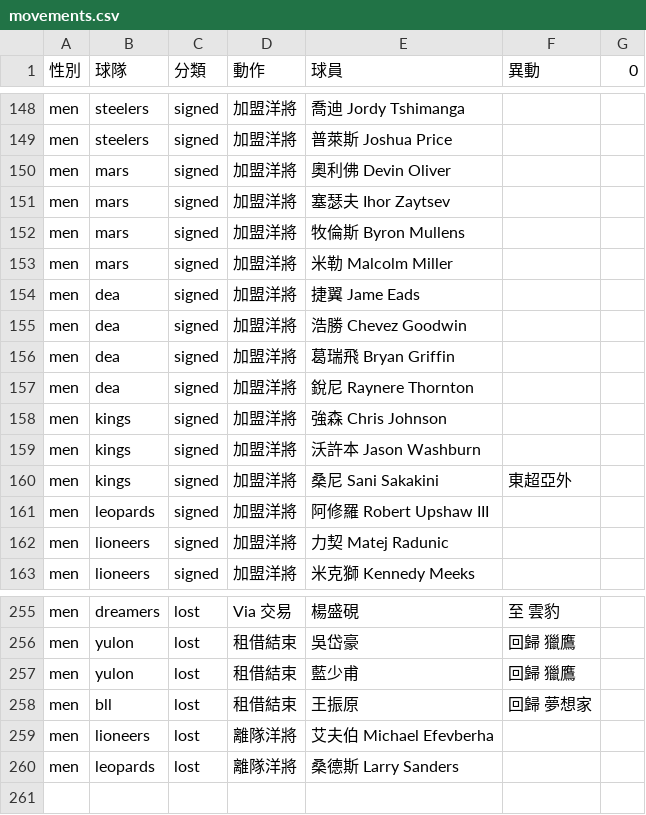
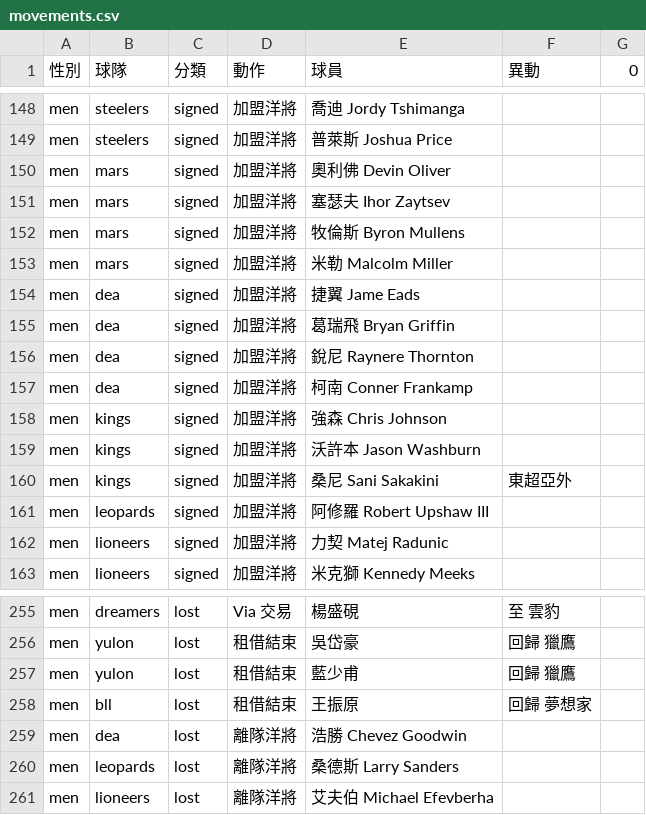
Before and after one commit to SamBasketballTW/sambball, a CSV file: data/movements.csv, drawn as a sheet; only a part is shown, gaps mark what is left out.

```diff
--- a/data/movements.csv
+++ b/data/movements.csv
@@ -154,5 +154,5 @@ men,mars,signed,加盟洋將,米勒 Malcolm Miller,,
 men,dea,signed,加盟洋將,捷翼 Jame Eads,,
-men,dea,signed,加盟洋將,浩勝 Chevez Goodwin,,
 men,dea,signed,加盟洋將,葛瑞飛 Bryan Griffin,,
 men,dea,signed,加盟洋將,銳尼 Raynere Thornton,,
+men,dea,signed,加盟洋將,柯南 Conner Frankamp,,
 men,kings,signed,加盟洋將,強森 Chris Johnson,,
@@ -258,3 +258,4 @@ men,yulon,lost,租借結束,藍少甫,回歸 獵鷹,
 men,bll,lost,租借結束,王振原,回歸 夢想家,
+men,dea,lost,離隊洋將,浩勝 Chevez Goodwin,,
+men,leopards,lost,離隊洋將,桑德斯 Larry Sanders,,
 men,lioneers,lost,離隊洋將,艾夫伯 Michael Efevberha,,
-men,leopards,lost,離隊洋將,桑德斯 Larry Sanders,,
```
Also changed, not shown: data/players.csv, 6 other files.
